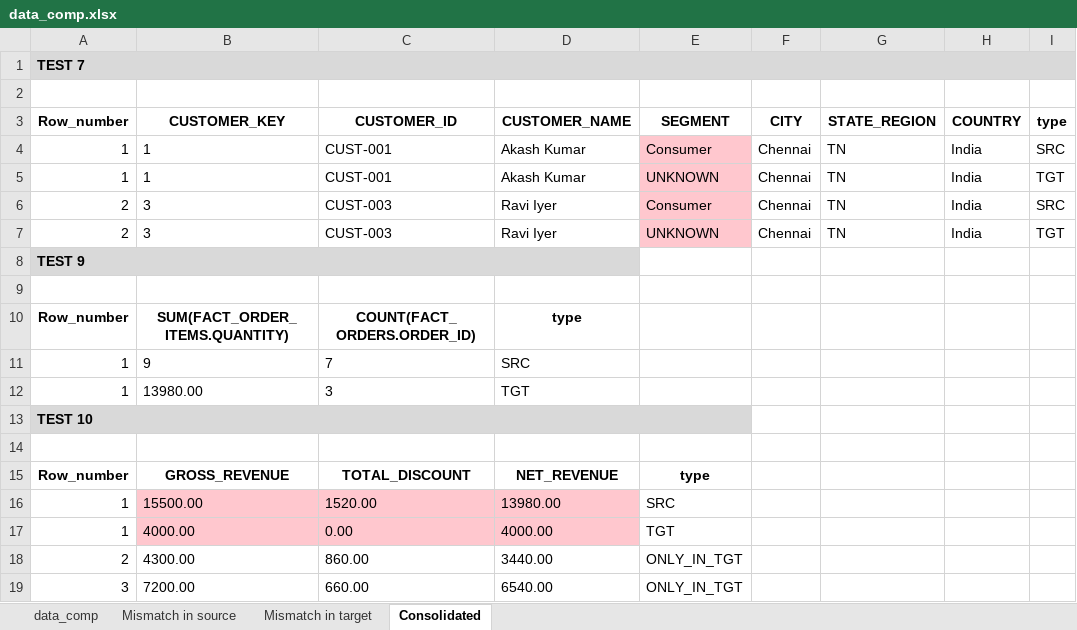
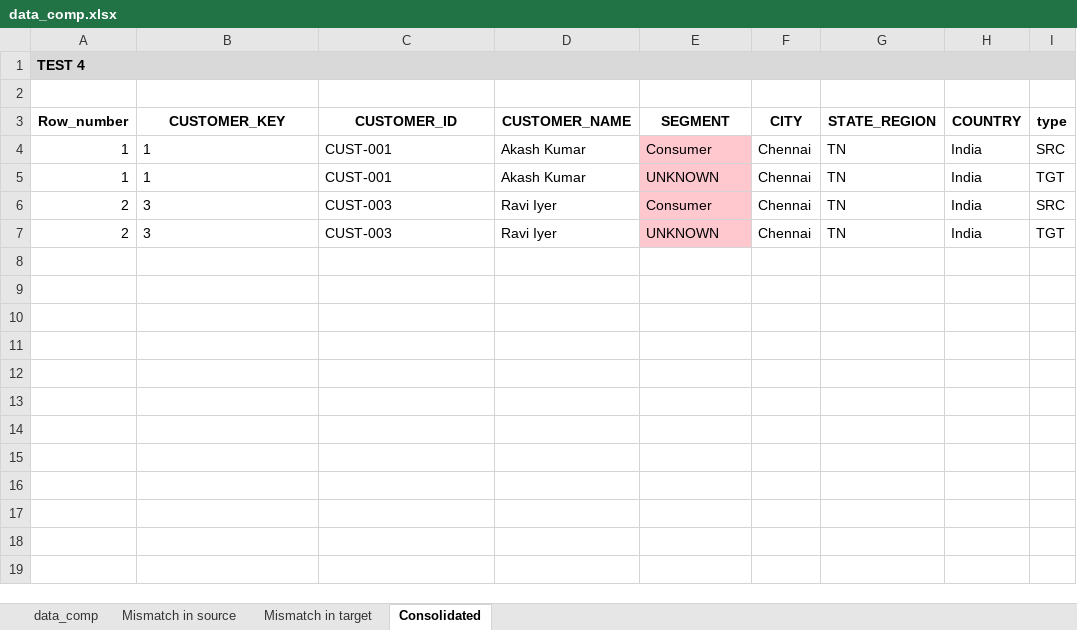
Before and after one commit to picklu22/DBTPOC, an Excel workbook: data_comp.xlsx, sheet Consolidated, drawn as a sheet; values as stored, in another font and other column widths than the file's, no borders; the diff names each change by its address in the sheet, - before the commit and + after, or states it on an @@ line.

```diff
--- a/data_comp.xlsx (sheet Consolidated)
+++ b/data_comp.xlsx (sheet Consolidated)
-A1 (Row_number): TEST 7
+A1 (Row_number): TEST 4
-row 8: TEST 9
-row 9: (empty)
-row 10: Row_number | SUM(FACT_ORDER_ITEMS.QUANTITY) | COUNT(FACT_ORDERS.ORDER_ID) | type
-row 11: 1 | 9 | 7 | SRC
-row 12: 1 | 13980.00 | 3 | TGT
-row 13: TEST 10
-row 14: (empty)
-row 15: Row_number | GROSS_REVENUE | TOTAL_DISCOUNT | NET_REVENUE | type
-row 16: 1 | 15500.00 | 1520.00 | 13980.00 | SRC
-row 17: 1 | 4000.00 | 0.00 | 4000.00 | TGT
-row 18: 2 | 4300.00 | 860.00 | 3440.00 | ONLY_IN_TGT
-row 19: 3 | 7200.00 | 660.00 | 6540.00 | ONLY_IN_TGT
```
Also changed, not shown: sheet data_comp, sheet Mismatch in target, sheet Mismatch in source.
